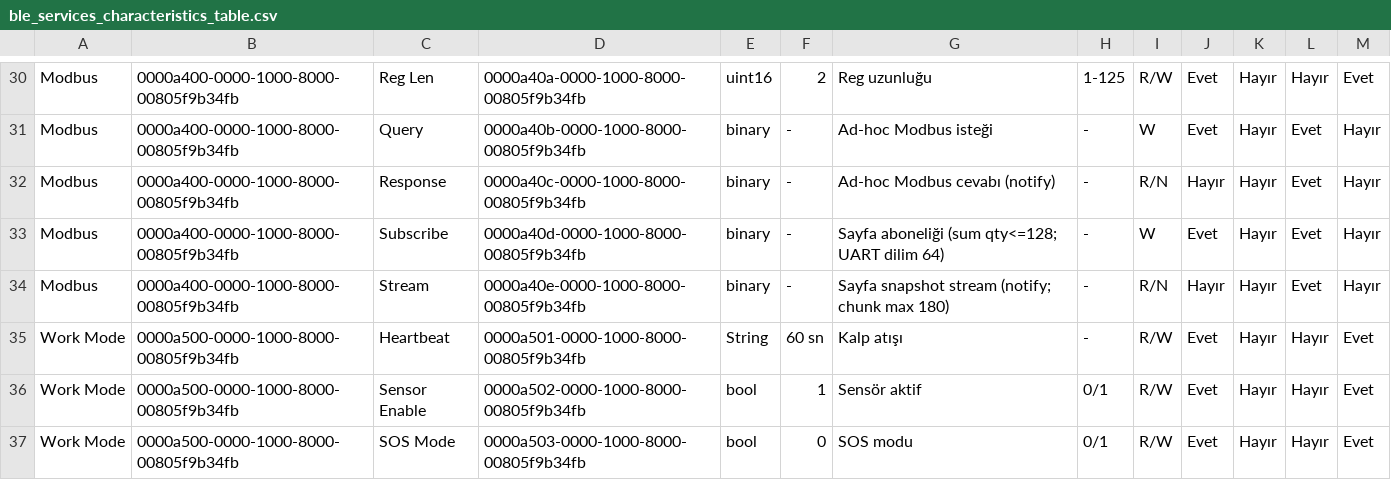
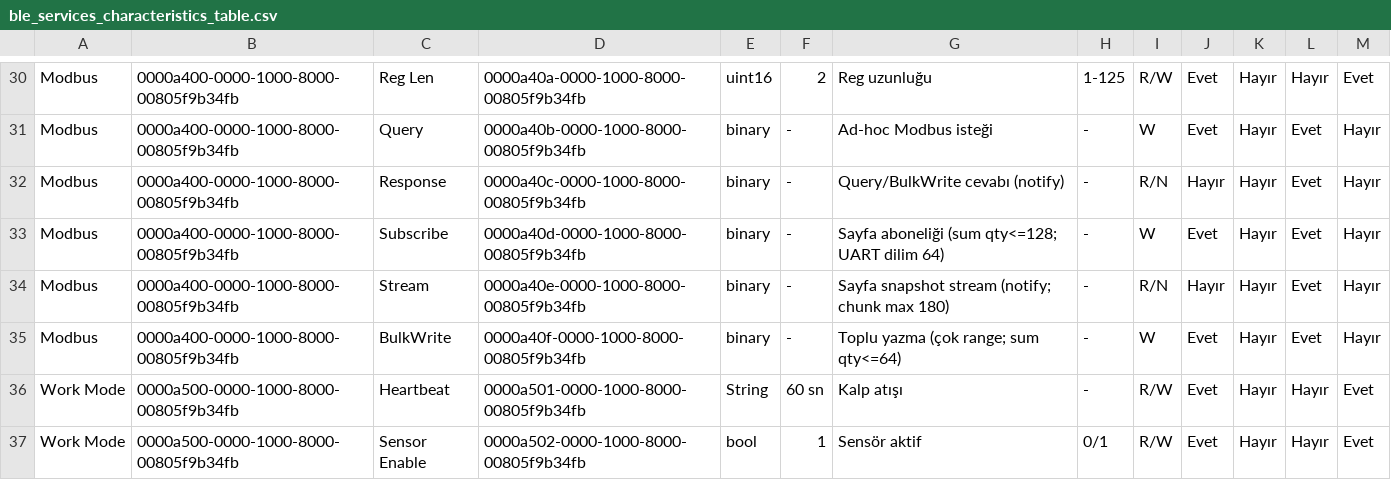
Before and after one commit to genieblocks/GenieBlocks_EnergyAnalyzer_WebBLE_Modbus_Manager, a CSV file: include/ble_services_characteristics_table.csv, drawn as a sheet; only a part is shown, gaps mark what is left out; the shorter side is filled out with more unchanged rows.

```diff
--- a/include/ble_services_characteristics_table.csv
+++ b/include/ble_services_characteristics_table.csv
@@ -31,5 +31,6 @@ Modbus,0000a400-0000-1000-8000-00805f9b34fb,Reg Len,0000a40a-0000-1000-8000-0080
 Modbus,0000a400-0000-1000-8000-00805f9b34fb,Query,0000a40b-0000-1000-8000-00805f9b34fb,binary,-,Ad-hoc Modbus isteği,-,W,Evet,Hayır,Evet,Hayır
-Modbus,0000a400-0000-1000-8000-00805f9b34fb,Response,0000a40c-0000-1000-8000-00805f9b34fb,binary,-,Ad-hoc Modbus cevabı (notify),-,R/N,Hayır,Hayır,Evet,Hayır
+Modbus,0000a400-0000-1000-8000-00805f9b34fb,Response,0000a40c-0000-1000-8000-00805f9b34fb,binary,-,Query/BulkWrite cevabı (notify),-,R/N,Hayır,Hayır,Evet,Hayır
 Modbus,0000a400-0000-1000-8000-00805f9b34fb,Subscribe,0000a40d-0000-1000-8000-00805f9b34fb,binary,-,Sayfa aboneliği (sum qty<=128; UART dilim 64),-,W,Evet,Hayır,Evet,Hayır
 Modbus,0000a400-0000-1000-8000-00805f9b34fb,Stream,0000a40e-0000-1000-8000-00805f9b34fb,binary,-,Sayfa snapshot stream (notify; chunk max 180),-,R/N,Hayır,Hayır,Evet,Hayır
+Modbus,0000a400-0000-1000-8000-00805f9b34fb,BulkWrite,0000a40f-0000-1000-8000-00805f9b34fb,binary,-,Toplu yazma (çok range; sum qty<=64),-,W,Evet,Hayır,Evet,Hayır
 Work Mode,0000a500-0000-1000-8000-00805f9b34fb,Heartbeat,0000a501-0000-1000-8000-00805f9b34fb,String,60 sn,Kalp atışı,-,R/W,Evet,Hayır,Hayır,Evet
```
Also changed, not shown: 4 other files.
